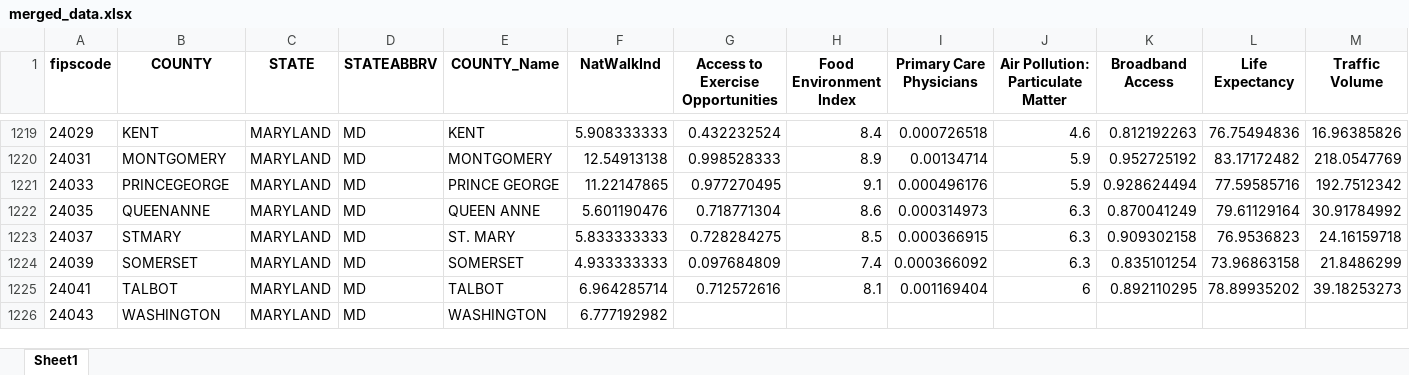
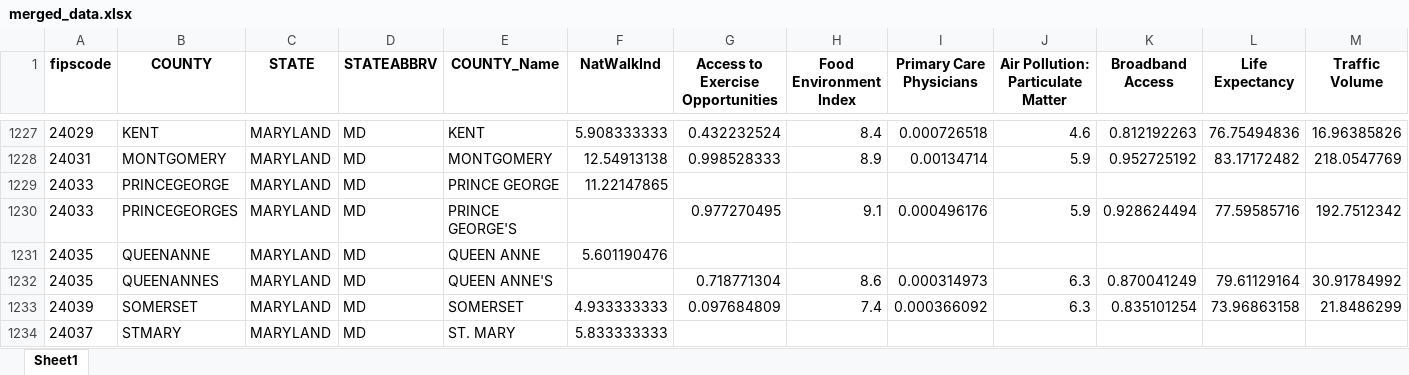
Before and after one commit to Marcellus97/locationmatchmaker, an Excel workbook: static/data/silver/merged_data.xlsx, sheet Sheet1, drawn as a sheet; only a part is shown, gaps mark what is left out; the shorter side is filled out with more unchanged rows; values as stored, in another font and other column widths than the file's, no borders; removed rows and columns are numbered as before the commit, all else as after; rows hold the shown columns only; the diff covers the shown part only; the diff names each change by its address in the sheet, - before the commit and + after, or states it on an @@ line.

```diff
--- a/static/data/silver/merged_data.xlsx (sheet Sheet1)
+++ b/static/data/silver/merged_data.xlsx (sheet Sheet1)
+row 1229: 24033 | PRINCEGEORGE | MARYLAND | MD | PRINCE GEORGE | 11.22147865
-B1230 (COUNTY): PRINCEGEORGE
+B1230 (COUNTY): PRINCEGEORGES
-E1230 (COUNTY_Name): PRINCE GEORGE
+E1230 (COUNTY_Name): PRINCE GEORGE'S
-F1230 (NatWalkInd): 11.22147865
+F1230 (NatWalkInd): (empty)
+row 1231: 24035 | QUEENANNE | MARYLAND | MD | QUEEN ANNE | 5.601190476
-B1232 (COUNTY): QUEENANNE
+B1232 (COUNTY): QUEENANNES
-E1232 (COUNTY_Name): QUEEN ANNE
+E1232 (COUNTY_Name): QUEEN ANNE'S
-F1232 (NatWalkInd): 5.601190476
+F1232 (NatWalkInd): (empty)
-row 1223: 24037 | STMARY | MARYLAND | MD | ST. MARY | 5.833333333 | 0.728284275 | 8.5 | 0.000366915 | 6.3 | 0.909302158 | 76.9536823 | 24.16159718
+row 1234: 24037 | STMARY | MARYLAND | MD | ST. MARY | 5.833333333
```
Also changed, not shown: 14 added rows, 1 removed row, 92 moved rows and 7 edited cells elsewhere in this sheet, 5 other files.
